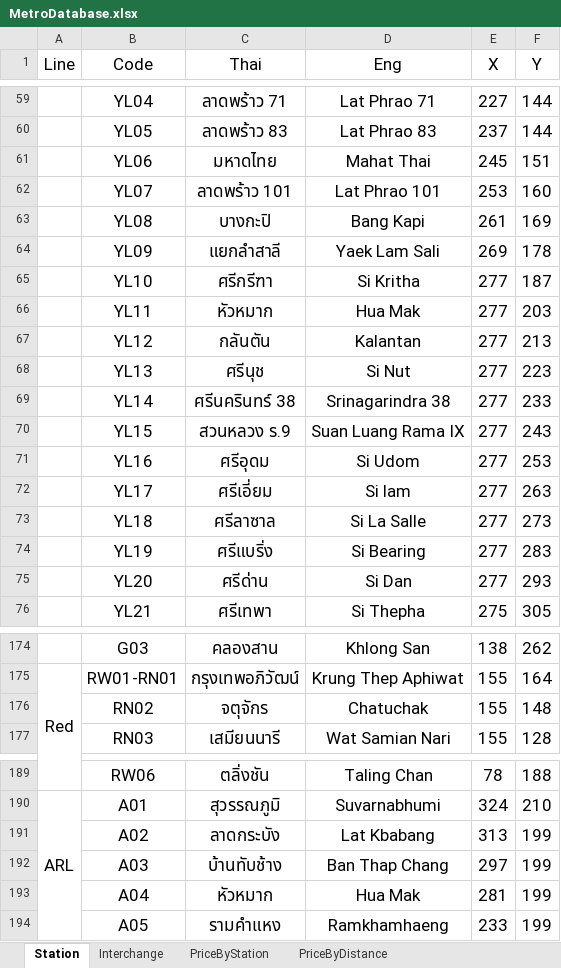
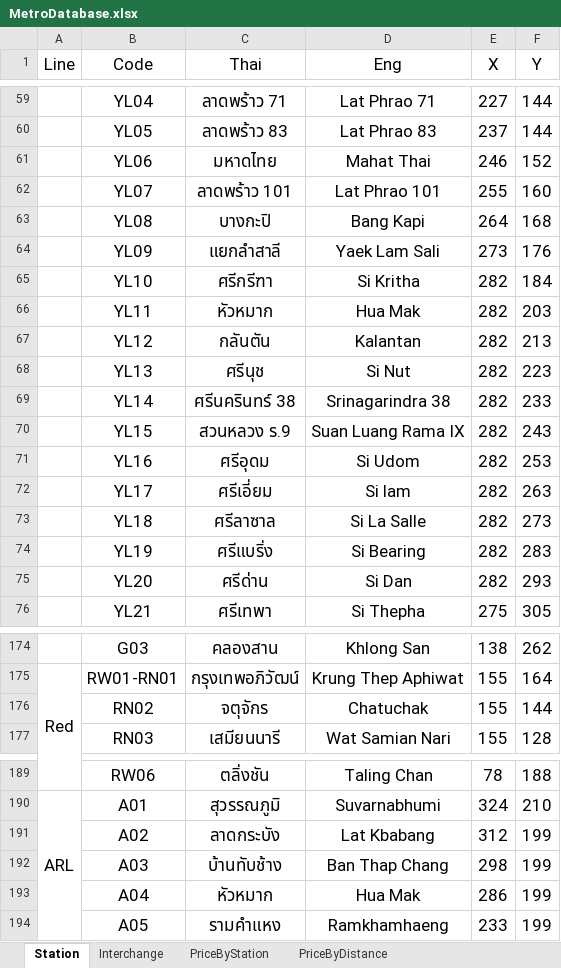
Before and after one commit to MeowSky49887/PointastColab, an Excel workbook: MetroDatabase.xlsx, sheet Station, drawn as a sheet; only a part is shown, gaps mark what is left out; values as stored, in another font and other column widths than the file's, no borders; the diff names each change by its address in the sheet, - before the commit and + after, or states it on an @@ line.

Commit message:
Add files via upload

```diff
--- a/MetroDatabase.xlsx (sheet Station)
+++ b/MetroDatabase.xlsx (sheet Station)
-E61 (X): 245
+E61 (X): 246
-F61 (Y): 151
+F61 (Y): 152
-E62 (X): 253
+E62 (X): 255
-E63 (X): 261
+E63 (X): 264
-F63 (Y): 169
+F63 (Y): 168
-E64 (X): 269
+E64 (X): 273
-F64 (Y): 178
+F64 (Y): 176
-E65:E75 (X): 277
+E65:E75 (X): 282
-F65 (Y): 187
+F65 (Y): 184
-F176 (Y): 148
+F176 (Y): 144
-E191 (X): 313
+E191 (X): 312
-E192 (X): 297
+E192 (X): 298
-E193 (X): 281
+E193 (X): 286
```
